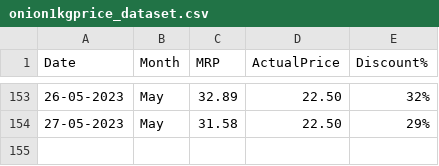
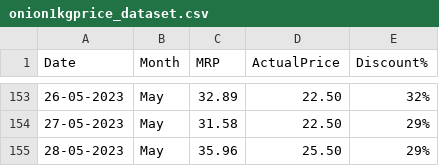
Before and after one commit to andrew-geeks/online-grocery-prices-in-Bangalore, a CSV file: datasets/onion1kgprice_dataset.csv, drawn as a sheet; only a part is shown, gaps mark what is left out.

Commit message:
Latest data: Sun May 28 06:31:29 UTC 2023

```diff
--- a/datasets/onion1kgprice_dataset.csv
+++ b/datasets/onion1kgprice_dataset.csv
@@ -154 +154,2 @@ Date,Month,MRP,ActualPrice,Discount%
 27-05-2023,May,31.58,22.50,29%
+28-05-2023,May,35.96,25.50,29%
```
Also changed, not shown: datasets/potato1kgprice_dataset.csv.
